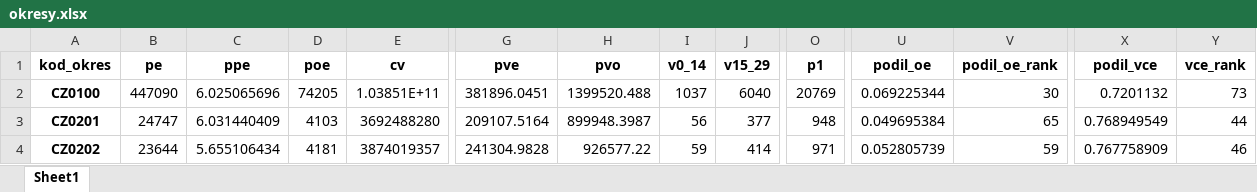
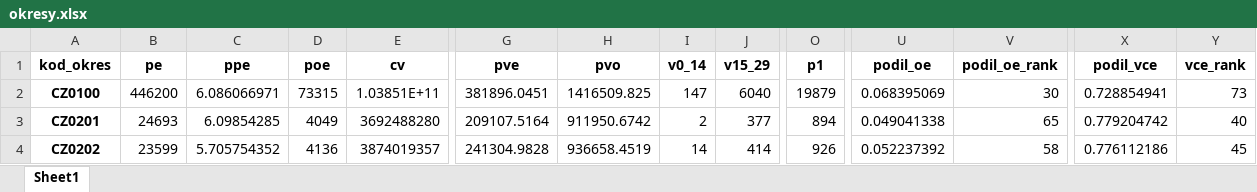
Before and after one commit to barasoukup/barasoukup.github.io, an Excel workbook: exekuce/update22/okresy.xlsx, sheet Sheet1, drawn as a sheet; only a part is shown, gaps mark what is left out; values as stored, in another font and other column widths than the file's, no borders; the diff covers the shown part only; the diff names each change by its address in the sheet, - before the commit and + after, or states it on an @@ line.

```diff
--- a/exekuce/update22/okresy.xlsx (sheet Sheet1)
+++ b/exekuce/update22/okresy.xlsx (sheet Sheet1)
-B2 (pe): 447090
+B2 (pe): 446200
-C2 (ppe): 6.025065696
+C2 (ppe): 6.086066971
-D2 (poe): 74205
+D2 (poe): 73315
-H2 (pvo): 1399520.488
+H2 (pvo): 1416509.825
-I2 (v0_14): 1037
+I2 (v0_14): 147
-O2 (p1): 20769
+O2 (p1): 19879
-U2 (podil_oe): 0.069225344
+U2 (podil_oe): 0.068395069
-X2 (podil_vce): 0.7201132
+X2 (podil_vce): 0.728854941
-B3 (pe): 24747
+B3 (pe): 24693
-C3 (ppe): 6.031440409
+C3 (ppe): 6.09854285
-D3 (poe): 4103
+D3 (poe): 4049
-H3 (pvo): 899948.3987
+H3 (pvo): 911950.6742
-I3 (v0_14): 56
+I3 (v0_14): 2
-O3 (p1): 948
+O3 (p1): 894
-U3 (podil_oe): 0.049695384
+U3 (podil_oe): 0.049041338
-X3 (podil_vce): 0.768949549
+X3 (podil_vce): 0.779204742
-Y3 (vce_rank): 44
+Y3 (vce_rank): 40
-B4 (pe): 23644
+B4 (pe): 23599
-C4 (ppe): 5.655106434
+C4 (ppe): 5.705754352
-D4 (poe): 4181
+D4 (poe): 4136
-H4 (pvo): 926577.22
+H4 (pvo): 936658.4519
-I4 (v0_14): 59
+I4 (v0_14): 14
-O4 (p1): 971
+O4 (p1): 926
-U4 (podil_oe): 0.052805739
+U4 (podil_oe): 0.052237392
-V4 (podil_oe_rank): 59
+V4 (podil_oe_rank): 58
-X4 (podil_vce): 0.767758909
+X4 (podil_vce): 0.776112186
-Y4 (vce_rank): 46
+Y4 (vce_rank): 45
```
Also changed, not shown: 667 edited cells elsewhere in this sheet, exekuce/update22/kraje.xlsx, exekuce/update22/obce.xlsx, 18 other files.
